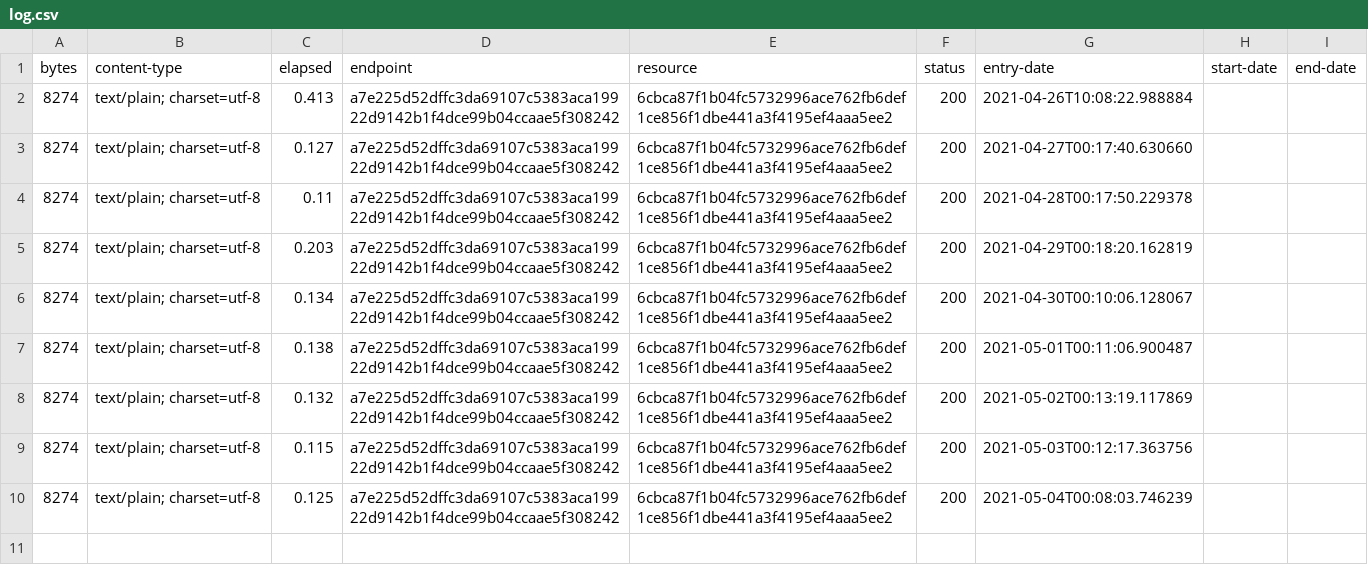
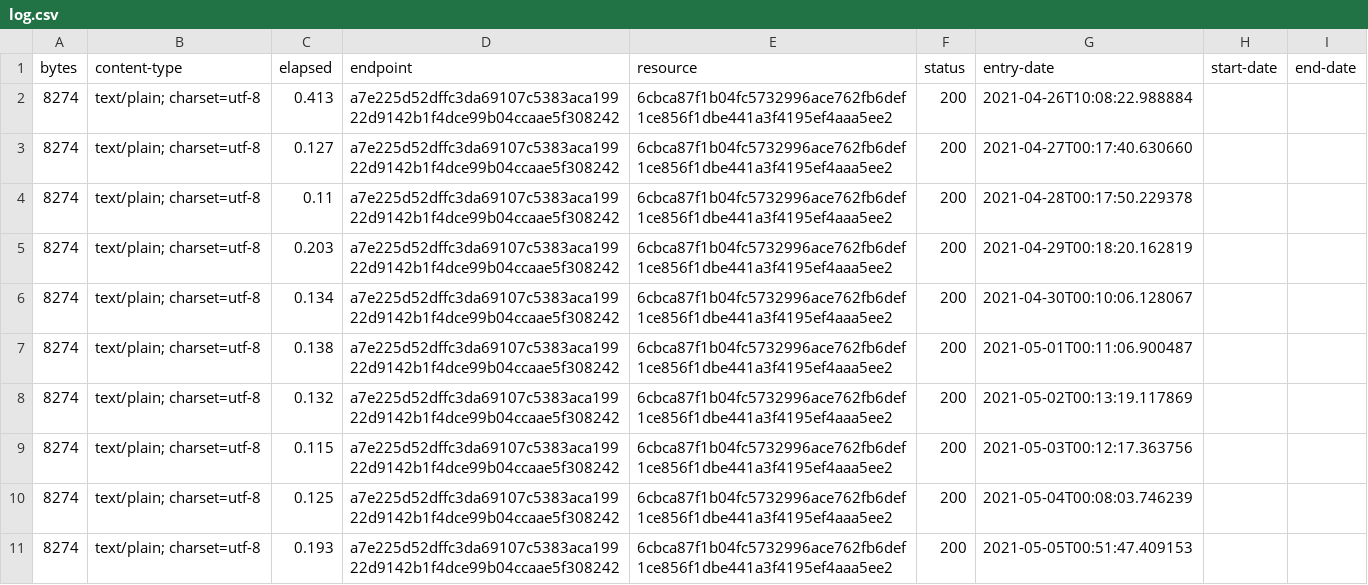
Before and after one commit to digital-land/document-collection, a CSV file: collection/log.csv, drawn as a sheet.

Commit message:
Collection 2021-05-05

```diff
--- a/collection/log.csv
+++ b/collection/log.csv
@@ -10 +10,2 @@ bytes,content-type,elapsed,endpoint,resource,status,entry-date,start-date,end-da
 8274,text/plain; charset=utf-8,0.125,a7e225d52dffc3da69107c5383aca19922d9142b1f4dce99b04ccaae5f308242,6cbca87f1b04fc5732996ace762fb6def1ce856f1dbe441a3f4195ef4aaa5ee2,200,2021-05-04T00:08:03.746239,,
+8274,text/plain; charset=utf-8,0.193,a7e225d52dffc3da69107c5383aca19922d9142b1f4dce99b04ccaae5f308242,6cbca87f1b04fc5732996ace762fb6def1ce856f1dbe441a3f4195ef4aaa5ee2,200,2021-05-05T00:51:47.409153,,
```
